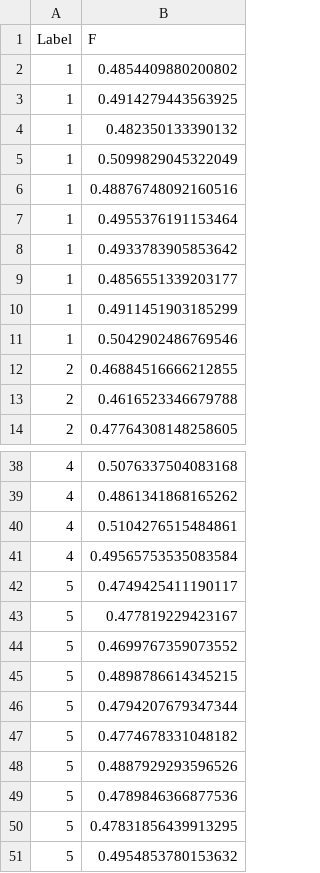
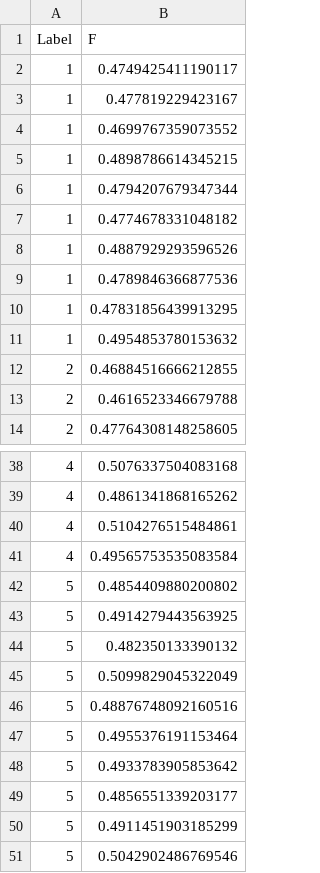
Before and after one commit to hockeybuggy/twitter-sentiment, a CSV file: paper/figures/bayes_boxplot.csv, drawn as a sheet; only a part is shown, gaps mark what is left out.

```diff
--- a/paper/figures/bayes_boxplot.csv
+++ b/paper/figures/bayes_boxplot.csv
@@ -1,12 +1,12 @@
 "Label", "F"
-"1", 0.4854409880200802
-"1", 0.4914279443563925
-"1", 0.482350133390132
-"1", 0.5099829045322049
-"1", 0.48876748092160516
-"1", 0.4955376191153464
-"1", 0.4933783905853642
-"1", 0.4856551339203177
-"1", 0.4911451903185299
-"1", 0.5042902486769546
+"1", 0.4749425411190117
+"1", 0.477819229423167
+"1", 0.4699767359073552
+"1", 0.4898786614345215
+"1", 0.4794207679347344
+"1", 0.4774678331048182
+"1", 0.4887929293596526
+"1", 0.4789846366877536
+"1", 0.47831856439913295
+"1", 0.4954853780153632
 "2", 0.46884516666212855
@@ -41,11 +41,11 @@
 "4", 0.49565753535083584
-"5", 0.4749425411190117
-"5", 0.477819229423167
-"5", 0.4699767359073552
-"5", 0.4898786614345215
-"5", 0.4794207679347344
-"5", 0.4774678331048182
-"5", 0.4887929293596526
-"5", 0.4789846366877536
-"5", 0.47831856439913295
-"5", 0.4954853780153632
+"5", 0.4854409880200802
+"5", 0.4914279443563925
+"5", 0.482350133390132
+"5", 0.5099829045322049
+"5", 0.48876748092160516
+"5", 0.4955376191153464
+"5", 0.4933783905853642
+"5", 0.4856551339203177
+"5", 0.4911451903185299
+"5", 0.5042902486769546
```
Also changed, not shown: paper/figures/maxent_boxplot.csv, 2 other files.
